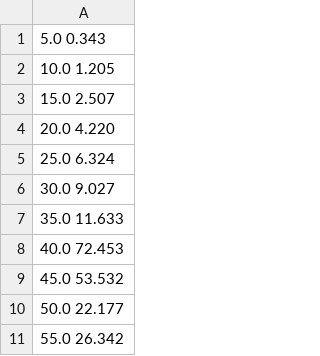
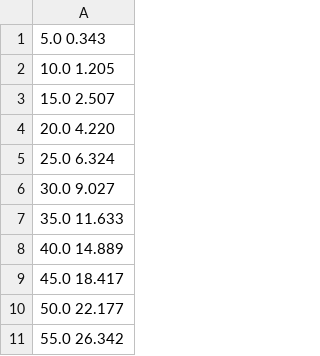
Before and after one commit to HelgeEgil/DigitalTrackingCalorimeterToolkit, a CSV file: DTCToolkit/Data/Ranges/Water.csv, drawn as a sheet; only a part is shown.

```diff
--- a/DTCToolkit/Data/Ranges/Water.csv
+++ b/DTCToolkit/Data/Ranges/Water.csv
@@ -7,4 +7,4 @@
 35.0 11.633
-40.0 72.453
-45.0 53.532
+40.0 14.889
+45.0 18.417
 50.0 22.177
```
Also changed, not shown: DTCToolkit/Data/Ranges/2mm_Al.csv, DTCToolkit/Data/Ranges/3mm_Al.csv, 21 other files.
